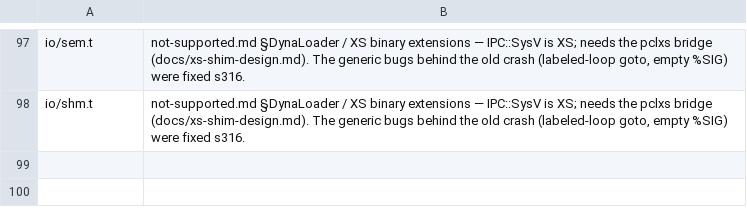
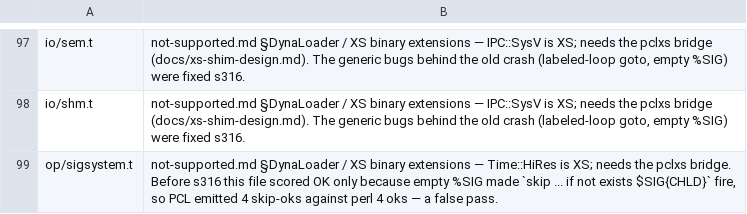
Before and after one commit to Percolisp/pcl, a TSV file: docs/perl-suite-expected.tsv, drawn as a sheet; only a part is shown, gaps mark what is left out; the diff names each change by its address in the sheet, - before the commit and + after, or states it on an @@ line.

```diff
--- a/docs/perl-suite-expected.tsv
+++ b/docs/perl-suite-expected.tsv
+row 99: op/sigsystem.t | not-supported.md §DynaLoader / XS binary extensions — Time::HiRes is XS; needs the pclxs bridge. Before s316 this file scored OK only because empty %SIG made `skip ... if not exists $SIG{CHLD}` fire, so PCL emitted 4 skip-oks against perl 4 oks — a false pass.
```
Also changed, not shown: 3 other files.
